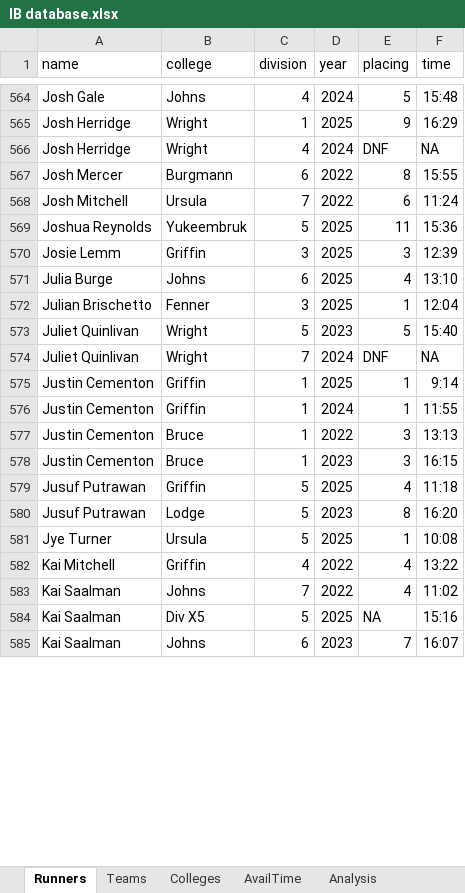
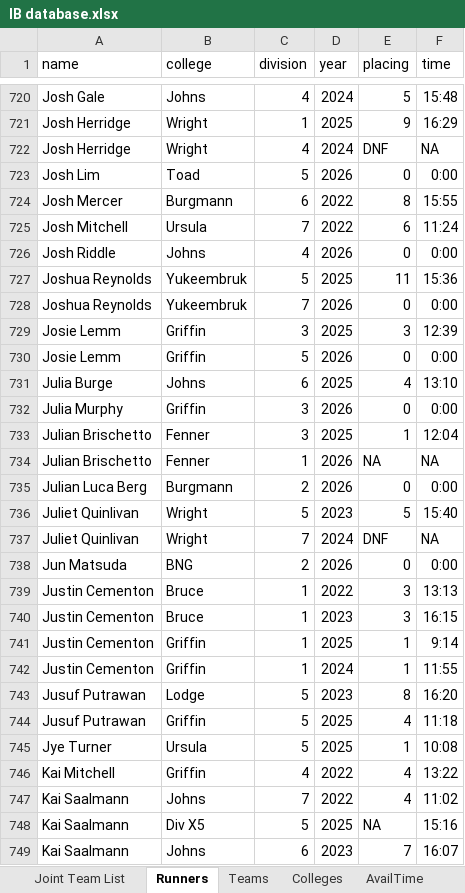
Before and after one commit to tobybh1/IB26-model, an Excel workbook: IB database.xlsx, sheet Runners, drawn as a sheet; only a part is shown, gaps mark what is left out; values as stored, in another font and other column widths than the file's, no borders; table styles not drawn; addresses are those after the commit; the diff covers the shown part only; the diff names each change by its address in the sheet, - before the commit and + after, or states it on an @@ line.

```diff
--- a/IB database.xlsx (sheet Runners)
+++ b/IB database.xlsx (sheet Runners)
+sheet tab: Joint Team List
+row 723: Josh Lim | Toad | 5 | 2026 | 0 | 0:00
+row 726: Josh Riddle | Johns | 4 | 2026 | 0 | 0:00
+row 728: Joshua Reynolds | Yukeembruk | 7 | 2026 | 0 | 0:00
+row 730: Josie Lemm | Griffin | 5 | 2026 | 0 | 0:00
+row 732: Julia Murphy | Griffin | 3 | 2026 | 0 | 0:00
+row 734: Julian Brischetto | Fenner | 1 | 2026 | NA | NA
+row 735: Julian Luca Berg | Burgmann | 2 | 2026 | 0 | 0:00
+row 738: Jun Matsuda | BNG | 2 | 2026 | 0 | 0:00
@@ row 577 moved to row 739: Justin Cementon @@
@@ row 578 moved to row 740: Justin Cementon @@
@@ row 580 moved to row 743: Jusuf Putrawan @@
-A747:A749 (name): Kai Saalman
+A747:A749 (name): Kai Saalmann
```
Also changed, not shown: 287 added rows, 3 removed rows, 7 moved rows and 4 edited cells elsewhere in this sheet, sheet Teams, sheet Analysis, night_rogaine_results22-26.xlsx, 6 other files.
